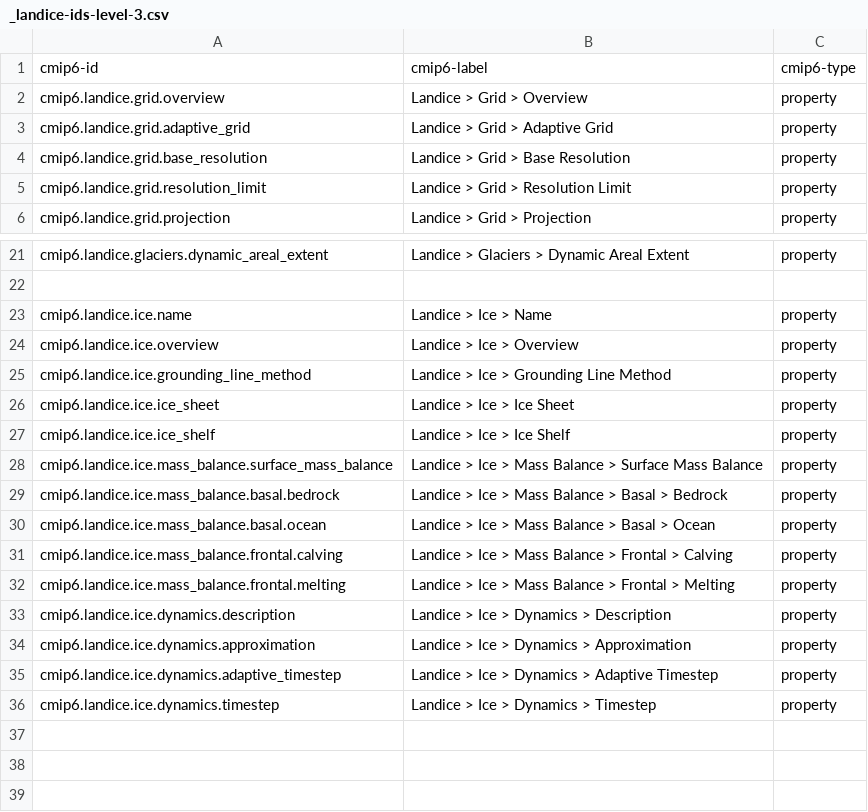
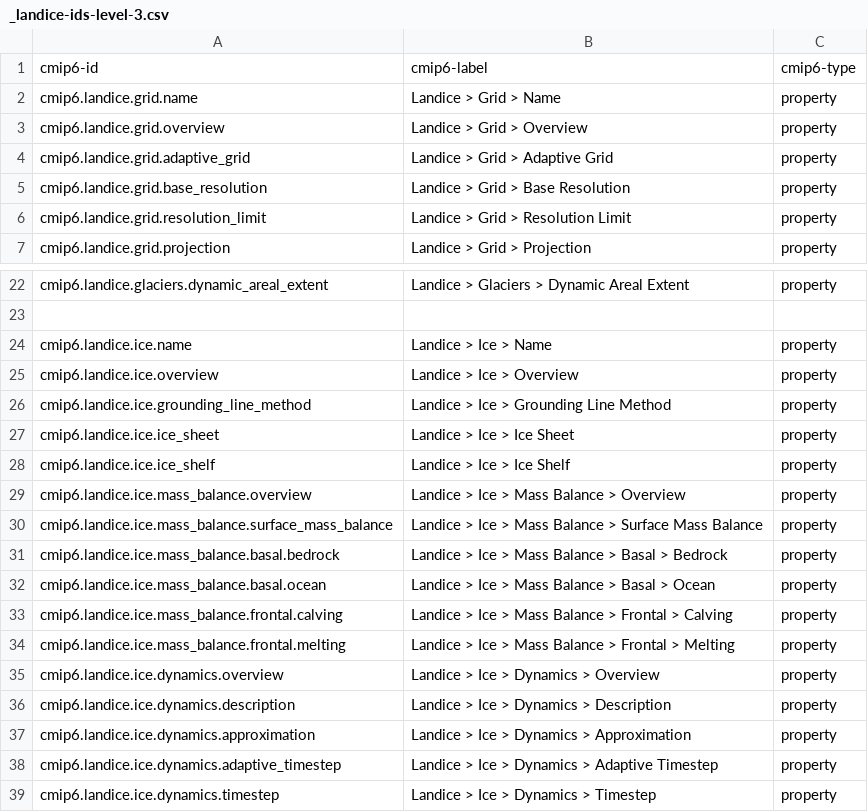
Before and after one commit to ES-DOC/cmip6-specializations-landice, a CSV file: _landice-ids-level-3.csv, drawn as a sheet; only a part is shown, gaps mark what is left out; the diff names each change by its address in the sheet, - before the commit and + after, or states it on an @@ line.

```diff
--- a/_landice-ids-level-3.csv
+++ b/_landice-ids-level-3.csv
+row 2: cmip6.landice.grid.name | Landice > Grid > Name | property
+row 29: cmip6.landice.ice.mass_balance.overview | Landice > Ice > Mass Balance > Overview | property
+row 35: cmip6.landice.ice.dynamics.overview | Landice > Ice > Dynamics > Overview | property
```
Also changed, not shown: 11 other files.
